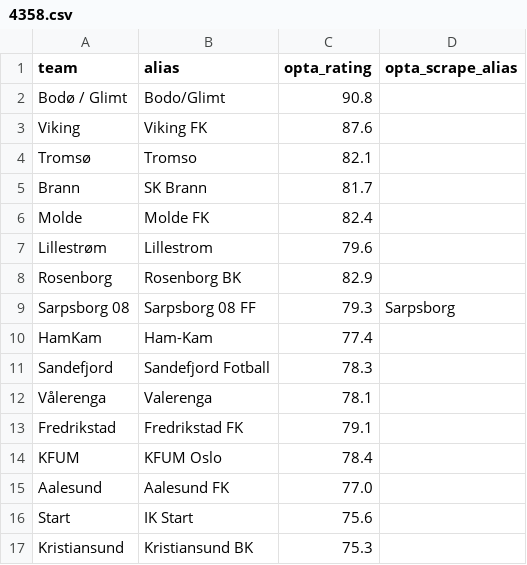
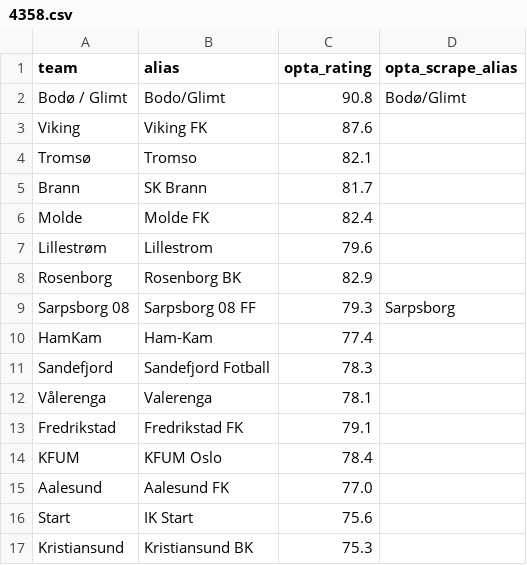
Before and after one commit to SmudgeYorkshire/footrankings, a CSV file: ratings/4358.csv, drawn as a sheet.

```diff
--- a/ratings/4358.csv
+++ b/ratings/4358.csv
@@ -1,3 +1,3 @@
 team,alias,opta_rating,opta_scrape_alias
-Bodø / Glimt,Bodo/Glimt,90.8,
+Bodø / Glimt,Bodo/Glimt,90.8,Bodø/Glimt
 Viking,Viking FK,87.6,
```
Also changed, not shown: 2 other files.
